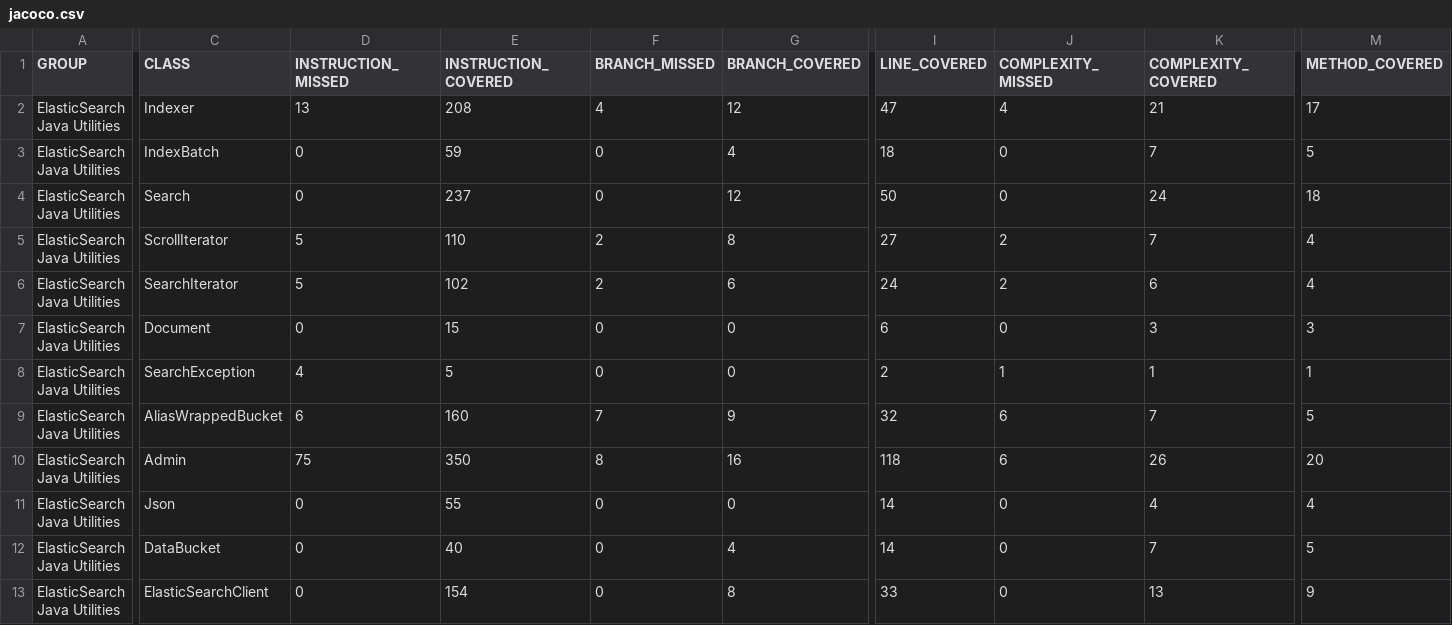
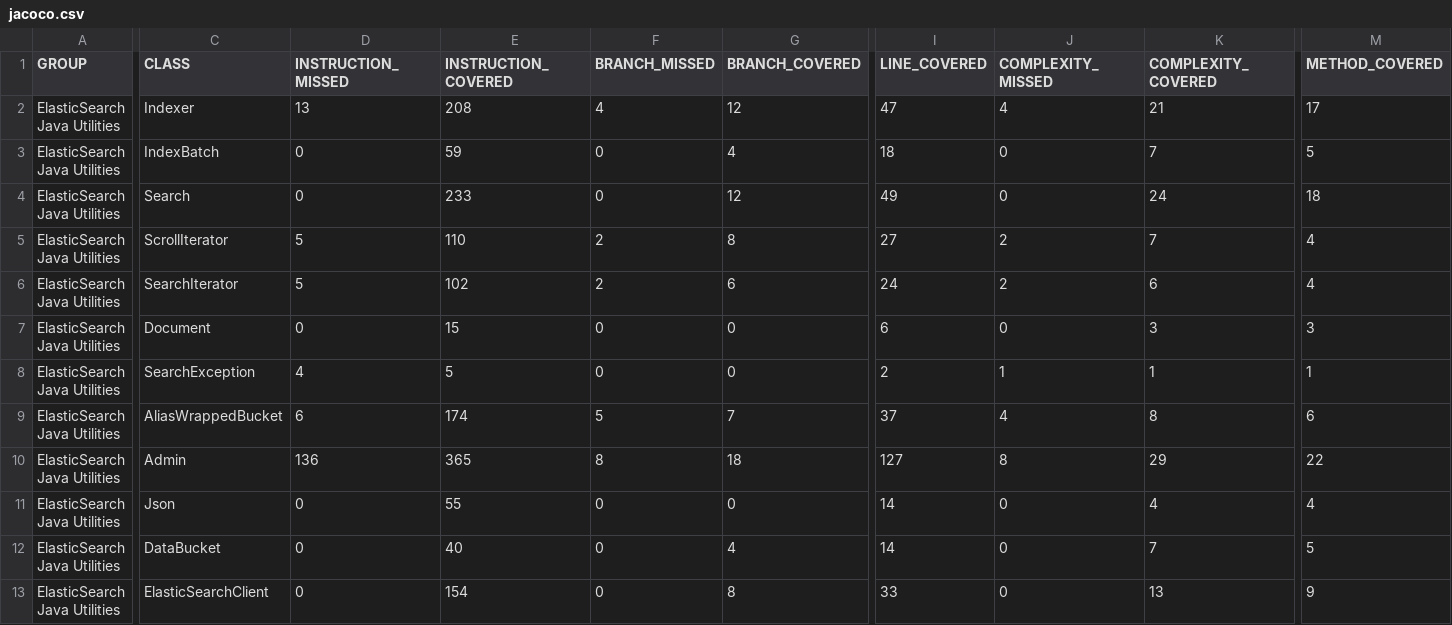
Before and after one commit to zzmzzmgithub/esutils, a CSV file: etc/code-coverage/jacoco-ut/jacoco.csv, drawn as a sheet; only a part is shown, gaps mark what is left out; the diff covers the shown part only; the diff names each change by its address in the sheet, - before the commit and + after, or states it on an @@ line.

Commit message:
Update code coverage

```diff
--- a/etc/code-coverage/jacoco-ut/jacoco.csv
+++ b/etc/code-coverage/jacoco-ut/jacoco.csv
-E4 (INSTRUCTION_COVERED): 237
+E4 (INSTRUCTION_COVERED): 233
-I4 (LINE_COVERED): 50
+I4 (LINE_COVERED): 49
-E9 (INSTRUCTION_COVERED): 160
+E9 (INSTRUCTION_COVERED): 174
-F9 (BRANCH_MISSED): 7
+F9 (BRANCH_MISSED): 5
-G9 (BRANCH_COVERED): 9
+G9 (BRANCH_COVERED): 7
-I9 (LINE_COVERED): 32
+I9 (LINE_COVERED): 37
-J9 (COMPLEXITY_MISSED): 6
+J9 (COMPLEXITY_MISSED): 4
-K9 (COMPLEXITY_COVERED): 7
+K9 (COMPLEXITY_COVERED): 8
-M9 (METHOD_COVERED): 5
+M9 (METHOD_COVERED): 6
-D10 (INSTRUCTION_MISSED): 75
+D10 (INSTRUCTION_MISSED): 136
-E10 (INSTRUCTION_COVERED): 350
+E10 (INSTRUCTION_COVERED): 365
-G10 (BRANCH_COVERED): 16
+G10 (BRANCH_COVERED): 18
-I10 (LINE_COVERED): 118
+I10 (LINE_COVERED): 127
-J10 (COMPLEXITY_MISSED): 6
+J10 (COMPLEXITY_MISSED): 8
-K10 (COMPLEXITY_COVERED): 26
+K10 (COMPLEXITY_COVERED): 29
-M10 (METHOD_COVERED): 20
+M10 (METHOD_COVERED): 22
```
Also changed, not shown: 2 edited cells elsewhere in this file, 15 other files.
